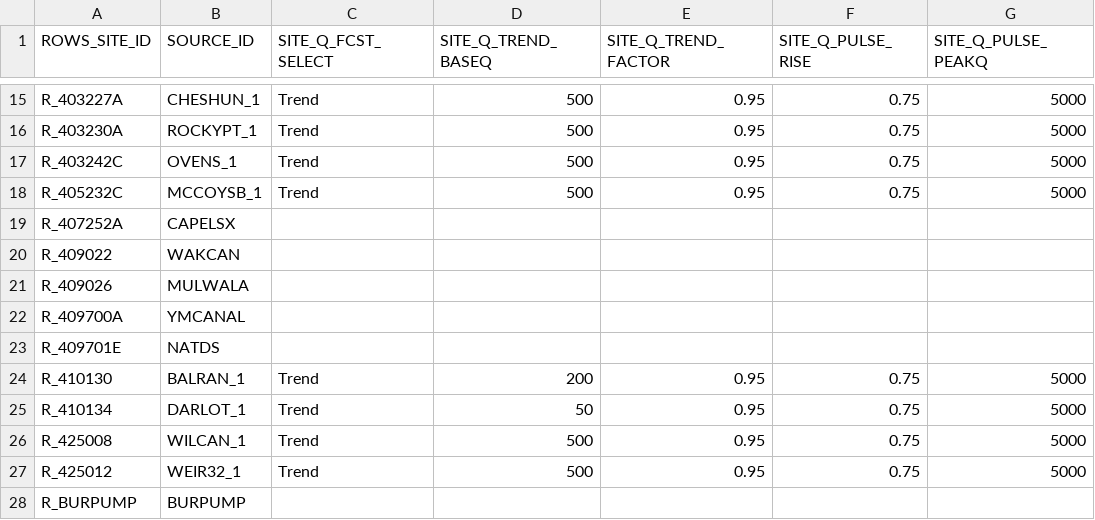
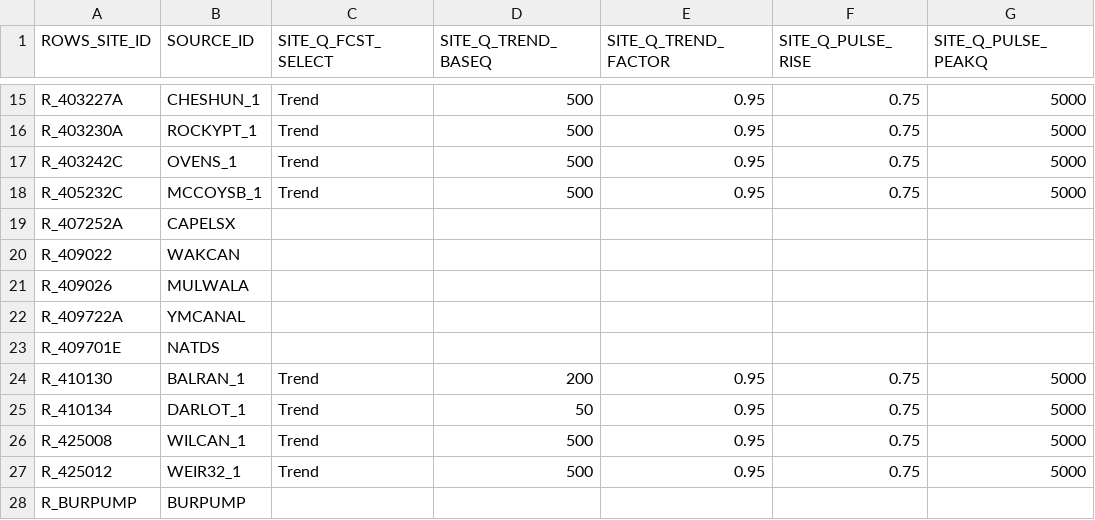
Before and after one commit to lawrenceMDBA/test, a CSV file: Config/MapLayerFiles/attributes/ROWS_ewsource_qplan_tables.csv, drawn as a sheet; only a part is shown, gaps mark what is left out; the diff names each change by its address in the sheet, - before the commit and + after, or states it on an @@ line.

Commit message:
Changing 409700A to 409722A for YMCANAL

```diff
--- a/Config/MapLayerFiles/attributes/ROWS_ewsource_qplan_tables.csv
+++ b/Config/MapLayerFiles/attributes/ROWS_ewsource_qplan_tables.csv
-A22 (ROWS_SITE_ID): R_409700A
+A22 (ROWS_SITE_ID): R_409722A
```
